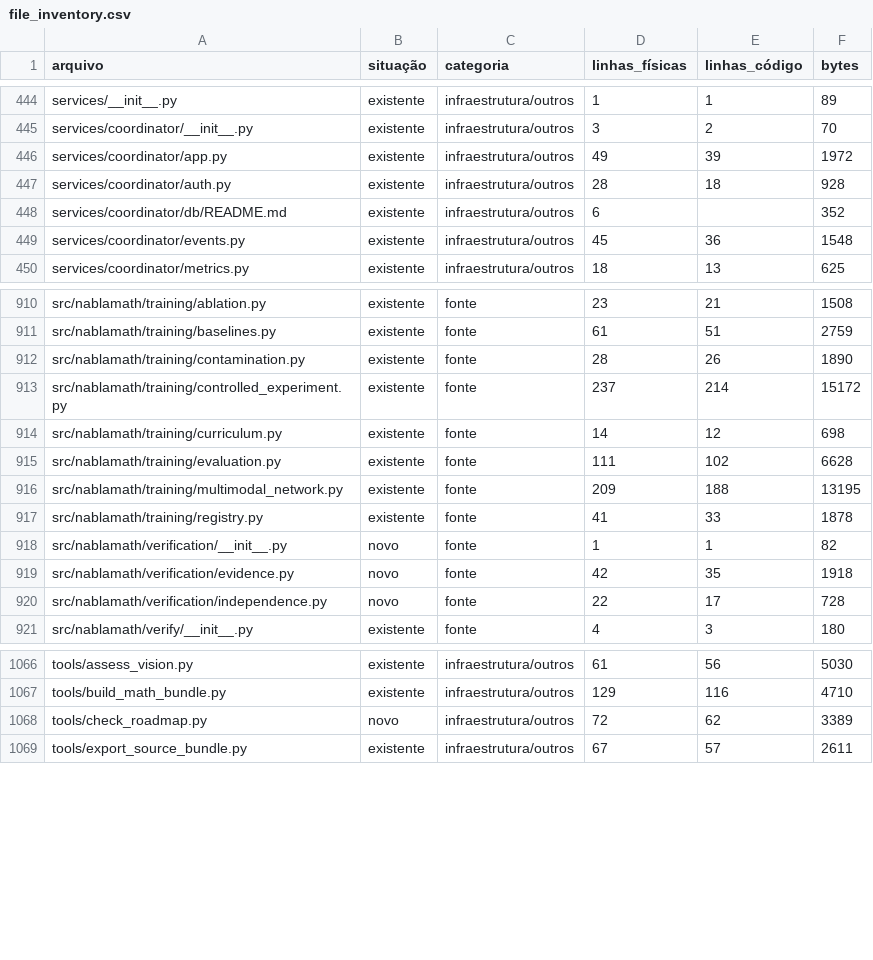
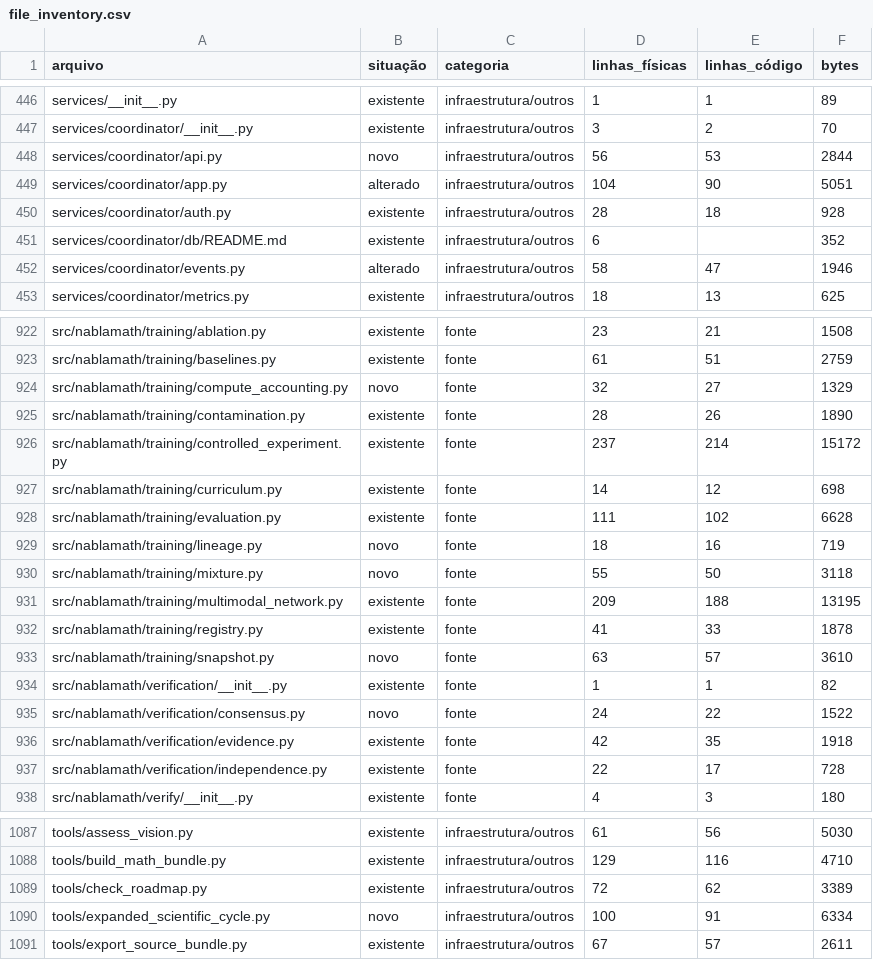
Before and after one commit to 3scud3r0/Nabla, a CSV file: docs/audits/file_inventory.csv, drawn as a sheet; only a part is shown, gaps mark what is left out; the diff covers the shown part only.

Commit message:
Expand bounded scientific data, evidence and coordinator workflows

```diff
--- a/docs/audits/file_inventory.csv
+++ b/docs/audits/file_inventory.csv
@@ -445,6 +447,7 @@ services/__init__.py,existente,infraestrutura/outros,1,1,89
 services/coordinator/__init__.py,existente,infraestrutura/outros,3,2,70
-services/coordinator/app.py,existente,infraestrutura/outros,49,39,1972
+services/coordinator/api.py,novo,infraestrutura/outros,56,53,2844
+services/coordinator/app.py,alterado,infraestrutura/outros,104,90,5051
 services/coordinator/auth.py,existente,infraestrutura/outros,28,18,928
 services/coordinator/db/README.md,existente,infraestrutura/outros,6,,352
-services/coordinator/events.py,existente,infraestrutura/outros,45,36,1548
+services/coordinator/events.py,alterado,infraestrutura/outros,58,47,1946
 services/coordinator/metrics.py,existente,infraestrutura/outros,18,13,625
@@ -911,2 +923,3 @@ src/nablamath/training/ablation.py,existente,fonte,23,21,1508
 src/nablamath/training/baselines.py,existente,fonte,61,51,2759
+src/nablamath/training/compute_accounting.py,novo,fonte,32,27,1329
 src/nablamath/training/contamination.py,existente,fonte,28,26,1890
@@ -915,7 +928,11 @@ src/nablamath/training/curriculum.py,existente,fonte,14,12,698
 src/nablamath/training/evaluation.py,existente,fonte,111,102,6628
+src/nablamath/training/lineage.py,novo,fonte,18,16,719
+src/nablamath/training/mixture.py,novo,fonte,55,50,3118
 src/nablamath/training/multimodal_network.py,existente,fonte,209,188,13195
 src/nablamath/training/registry.py,existente,fonte,41,33,1878
-src/nablamath/verification/__init__.py,novo,fonte,1,1,82
-src/nablamath/verification/evidence.py,novo,fonte,42,35,1918
-src/nablamath/verification/independence.py,novo,fonte,22,17,728
+src/nablamath/training/snapshot.py,novo,fonte,63,57,3610
+src/nablamath/verification/__init__.py,existente,fonte,1,1,82
+src/nablamath/verification/consensus.py,novo,fonte,24,22,1522
+src/nablamath/verification/evidence.py,existente,fonte,42,35,1918
+src/nablamath/verification/independence.py,existente,fonte,22,17,728
 src/nablamath/verify/__init__.py,existente,fonte,4,3,180
@@ -1067,3 +1088,4 @@ tools/assess_vision.py,existente,infraestrutura/outros,61,56,5030
 tools/build_math_bundle.py,existente,infraestrutura/outros,129,116,4710
-tools/check_roadmap.py,novo,infraestrutura/outros,72,62,3389
+tools/check_roadmap.py,existente,infraestrutura/outros,72,62,3389
+tools/expanded_scientific_cycle.py,novo,infraestrutura/outros,100,91,6334
 tools/export_source_bundle.py,existente,infraestrutura/outros,67,57,2611
```
Also changed, not shown: 15 added rows and 34 edited cells elsewhere in this file, 29 other files.
